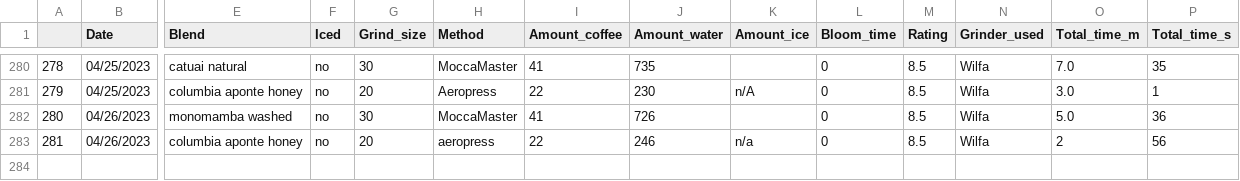
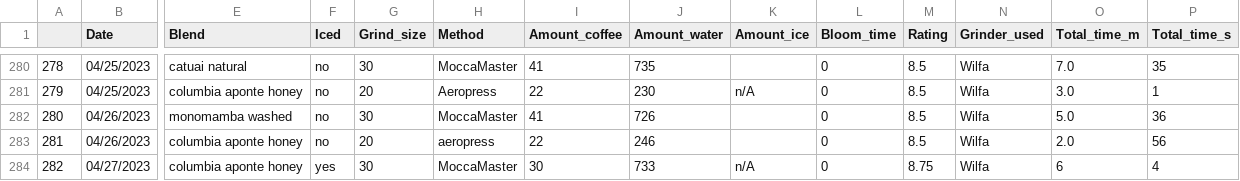
Before and after one commit to TomPMcGuire37/Coffee2, a CSV file: coffee.csv, drawn as a sheet; only a part is shown, gaps mark what is left out; rows hold the shown columns only; the diff names each change by its address in the sheet, - before the commit and + after, or states it on an @@ line.

Commit message:
Daily Coffee Data

```diff
--- a/coffee.csv
+++ b/coffee.csv
-K283 (Amount_ice): n/a
+K283 (Amount_ice): (empty)
-O283 (Total_time_m): 2
+O283 (Total_time_m): 2.0
+row 284: 282 | 04/27/2023 | columbia aponte honey | yes | 30 | MoccaMaster | 30 | 733 | n/A | 0 | 8.75 | Wilfa | 6 | 4
```
Also changed, not shown: 1 other file.
